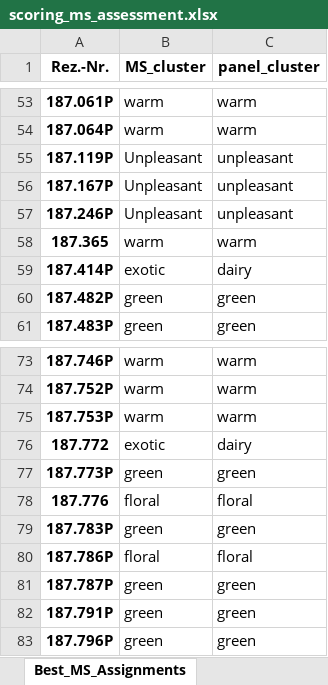
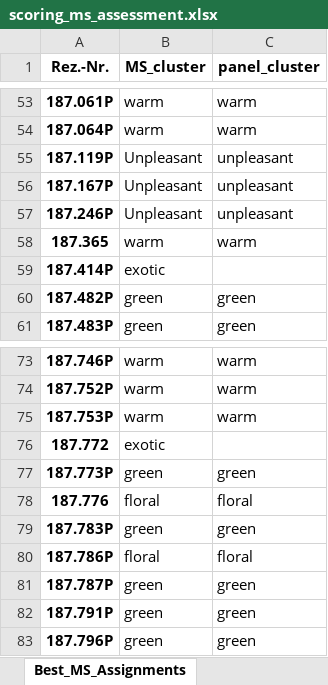
Before and after one commit to fredboneML/Flavour_Agent, an Excel workbook: outputs/scoring_ms_assessment.xlsx, sheet Best_MS_Assignments, drawn as a sheet; only a part is shown, gaps mark what is left out; values as stored, in another font and other column widths than the file's, no borders; the diff names each change by its address in the sheet, - before the commit and + after, or states it on an @@ line.

Commit message:
fix: remove exotic→dairy and Outlayer→Walderdbeere MS cluster mappings
exotic and Outlayer are distinct MS clusters with no panel equivalent.
Mapping them to dairy/Walderdbeere was incorrect. Both are now excluded
from the panel accuracy comparison (MS_TO_PANEL reduced to 5 entries).
Accuracy numbers unchanged since neither exotic nor Outlayer was ever
predicted for the 10 confident GT recipes.

```diff
--- a/outputs/scoring_ms_assessment.xlsx (sheet Best_MS_Assignments)
+++ b/outputs/scoring_ms_assessment.xlsx (sheet Best_MS_Assignments)
-C59 (panel_cluster): dairy
+C59 (panel_cluster): (empty)
-C76 (panel_cluster): dairy
+C76 (panel_cluster): (empty)
```
Also changed, not shown: sheet MS_Assignments_All, sheet MS_Assignments, 1 other file.
